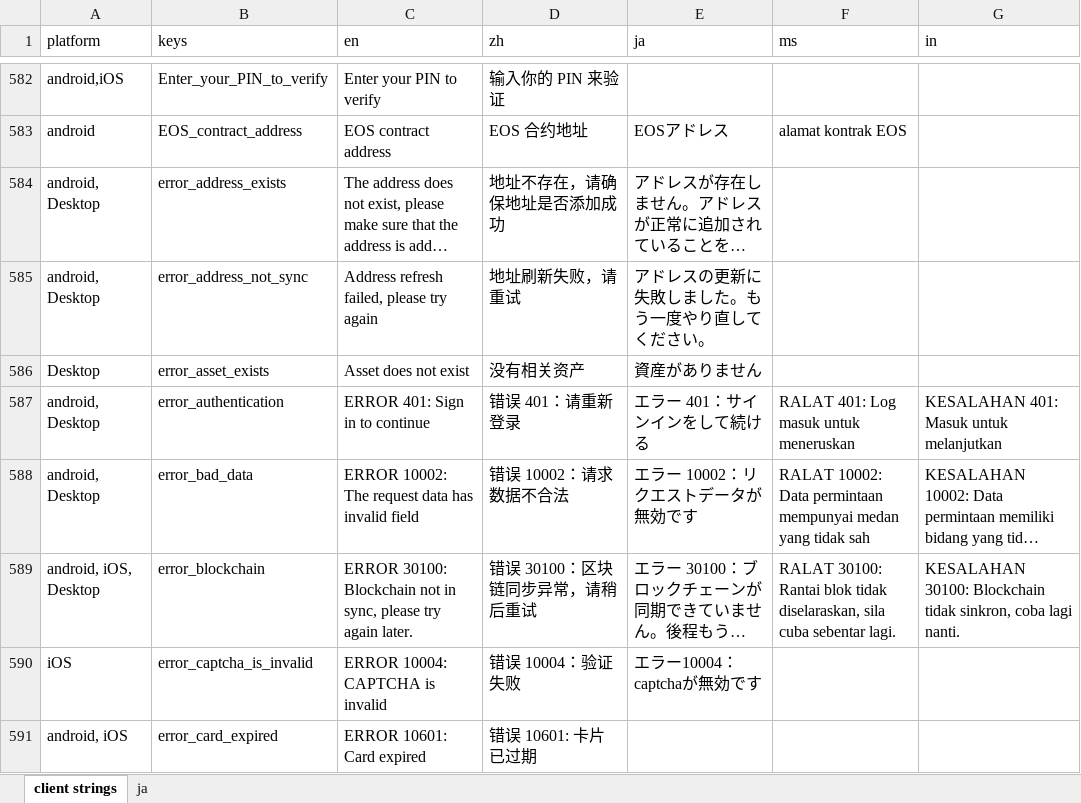
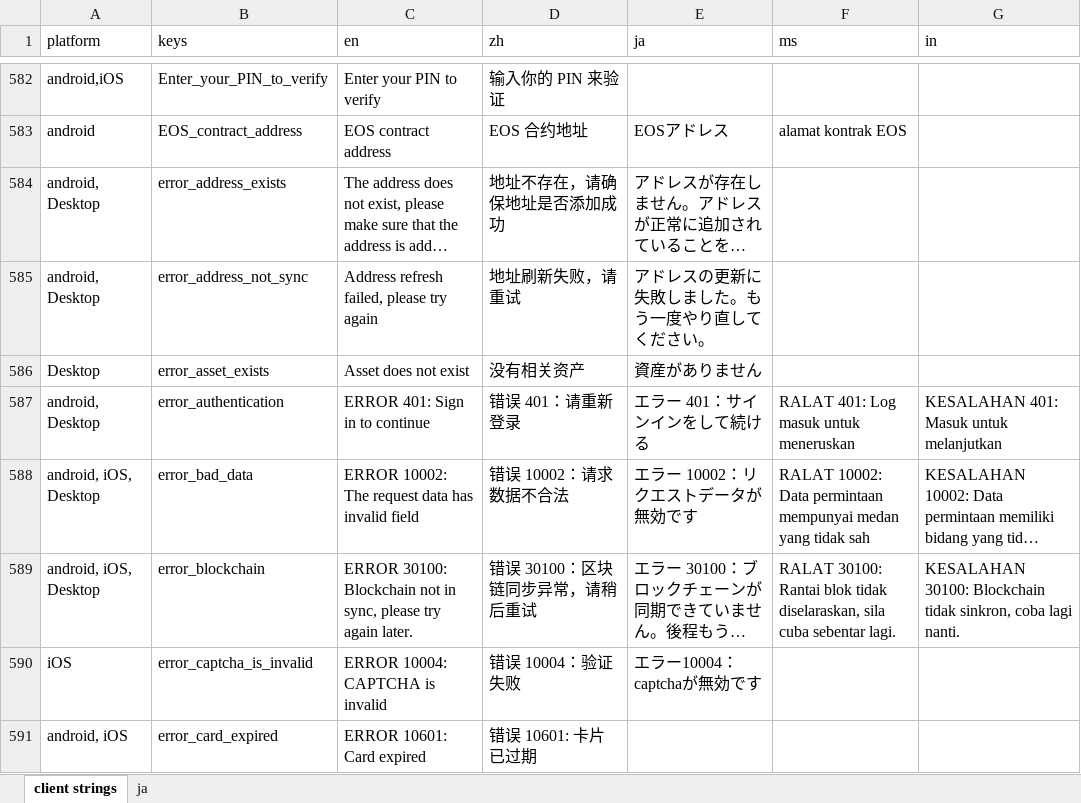
Before and after one commit to xingstarx/sync-google-sheet, an Excel workbook: client.xlsx, sheet client strings, drawn as a sheet; only a part is shown, gaps mark what is left out; long unchanged cells end in …; values as stored, in another font and other column widths than the file's, no borders; charts and pictures and conditional formats not drawn; the diff covers the shown part only; the diff names each change by its address in the sheet, - before the commit and + after, or states it on an @@ line.

Commit message:
Script (#301)
* update client.xlsx

* Update client.md and client XMLs

* update client.xlsx

* update client.xlsx

* update client.xlsx

* Update client.md and client XMLs

* update client.xlsx

* Update client.md and client XMLs

* update client.xlsx

* Update client.md and client XMLs

* update client.xlsx

* Update client.md and client XMLs

---------

Co-authored-by: touge <touge1027@gmail.com>

```diff
--- a/client.xlsx (sheet client strings)
+++ b/client.xlsx (sheet client strings)
-A588 (platform): android, Desktop
+A588 (platform): android, iOS, Desktop
```
Also changed, not shown: 2 removed rows and 7 edited cells elsewhere in this sheet, formulas that keep their value, 6 other files.
